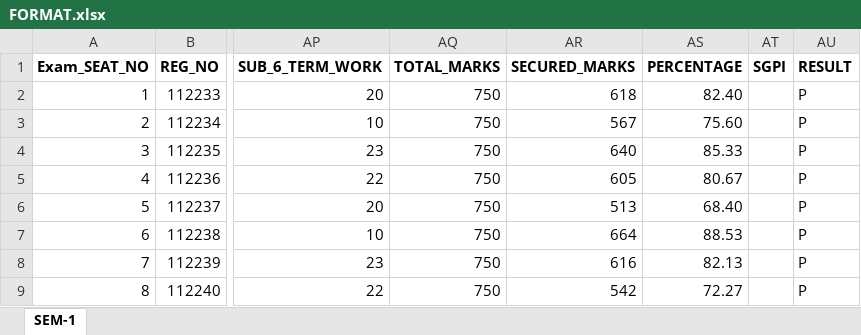
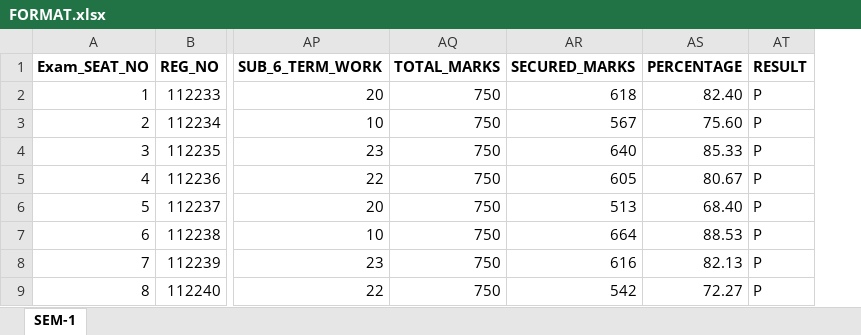
Before and after one commit to Alpharius397/Smart_Data_Management, an Excel workbook: FORMAT.xlsx, sheet SEM-1, drawn as a sheet; only a part is shown, gaps mark what is left out; values as stored, in another font and other column widths than the file's, no borders; the diff names each change by its address in the sheet, - before the commit and + after, or states it on an @@ line.

Commit message:
removed empty column sgpi

```diff
--- a/FORMAT.xlsx (sheet SEM-1)
+++ b/FORMAT.xlsx (sheet SEM-1)
-column AT (SGPI), empty
```
